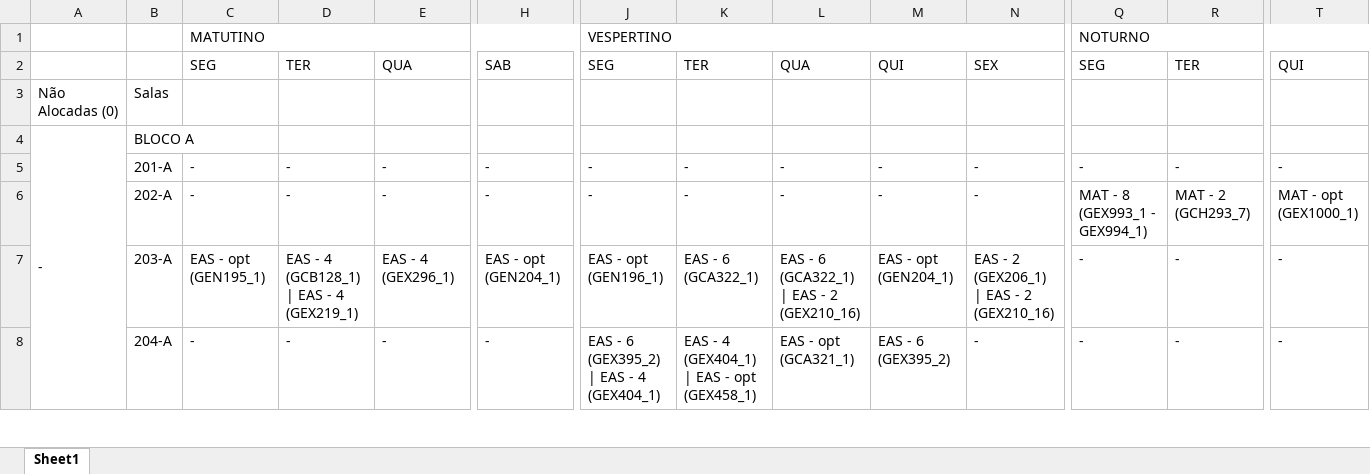
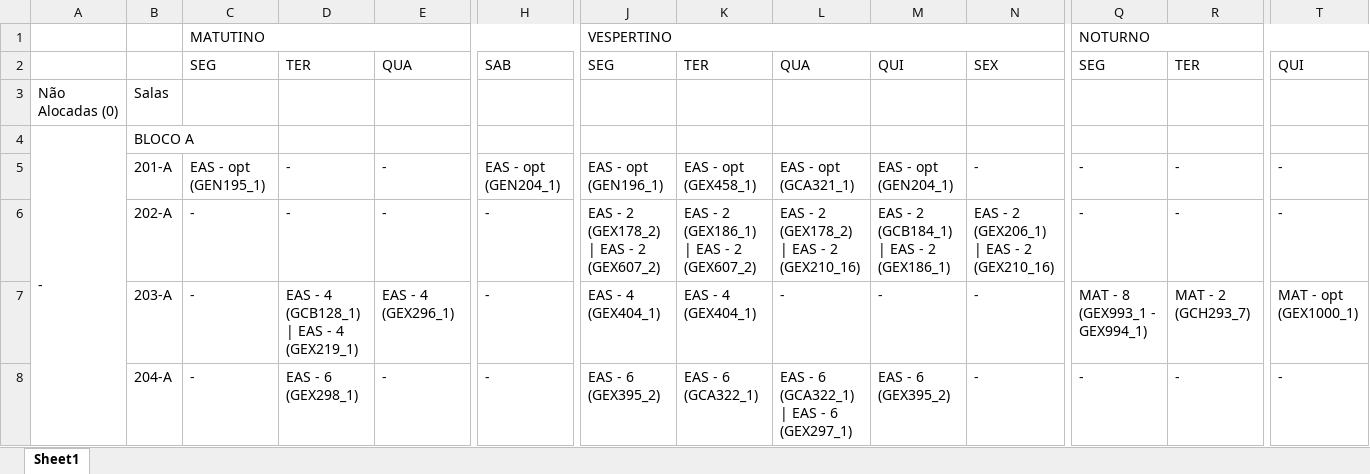
Before and after one commit to FernandoFdeS/alocador_de_salas, an Excel workbook: web/static/dados/planilha_alocacoes.xlsx, sheet Sheet1, drawn as a sheet; only a part is shown, gaps mark what is left out; values as stored, in another font and other column widths than the file's, no cell formats; the diff covers the shown part only; the diff names each change by its address in the sheet, - before the commit and + after, or states it on an @@ line.

```diff
--- a/web/static/dados/planilha_alocacoes.xlsx (sheet Sheet1)
+++ b/web/static/dados/planilha_alocacoes.xlsx (sheet Sheet1)
-C5: -
+C5: EAS - opt (GEN195_1)
-H5: -
+H5: EAS - opt (GEN204_1)
-J5: -
+J5: EAS - opt (GEN196_1)
-K5: -
+K5: EAS - opt (GEX458_1)
-L5: -
+L5: EAS - opt (GCA321_1)
-M5: -
+M5: EAS - opt (GEN204_1)
-J6: -
+J6: EAS - 2 (GEX178_2) | EAS - 2 (GEX607_2)
-K6: -
+K6: EAS - 2 (GEX186_1) | EAS - 2 (GEX607_2)
-L6: -
+L6: EAS - 2 (GEX178_2) | EAS - 2 (GEX210_16)
-M6: -
+M6: EAS - 2 (GCB184_1) | EAS - 2 (GEX186_1)
-N6: -
+N6: EAS - 2 (GEX206_1) | EAS - 2 (GEX210_16)
-Q6: MAT - 8 (GEX993_1 - GEX994_1)
+Q6: -
-R6: MAT - 2 (GCH293_7)
+R6: -
-T6: MAT - opt (GEX1000_1)
+T6: -
-C7: EAS - opt (GEN195_1)
+C7: -
-H7: EAS - opt (GEN204_1)
+H7: -
-J7: EAS - opt (GEN196_1)
+J7: EAS - 4 (GEX404_1)
-K7: EAS - 6 (GCA322_1)
+K7: EAS - 4 (GEX404_1)
-L7: EAS - 6 (GCA322_1) | EAS - 2 (GEX210_16)
+L7: -
-M7: EAS - opt (GEN204_1)
+M7: -
-N7: EAS - 2 (GEX206_1) | EAS - 2 (GEX210_16)
+N7: -
-Q7: -
+Q7: MAT - 8 (GEX993_1 - GEX994_1)
-R7: -
+R7: MAT - 2 (GCH293_7)
-T7: -
+T7: MAT - opt (GEX1000_1)
-D8: -
+D8: EAS - 6 (GEX298_1)
-J8: EAS - 6 (GEX395_2) | EAS - 4 (GEX404_1)
+J8: EAS - 6 (GEX395_2)
-K8: EAS - 4 (GEX404_1) | EAS - opt (GEX458_1)
+K8: EAS - 6 (GCA322_1)
-L8: EAS - opt (GCA321_1)
+L8: EAS - 6 (GCA322_1) | EAS - 6 (GEX297_1)
```
Also changed, not shown: 179 edited cells elsewhere in this sheet, cell formats, 6 other files.
